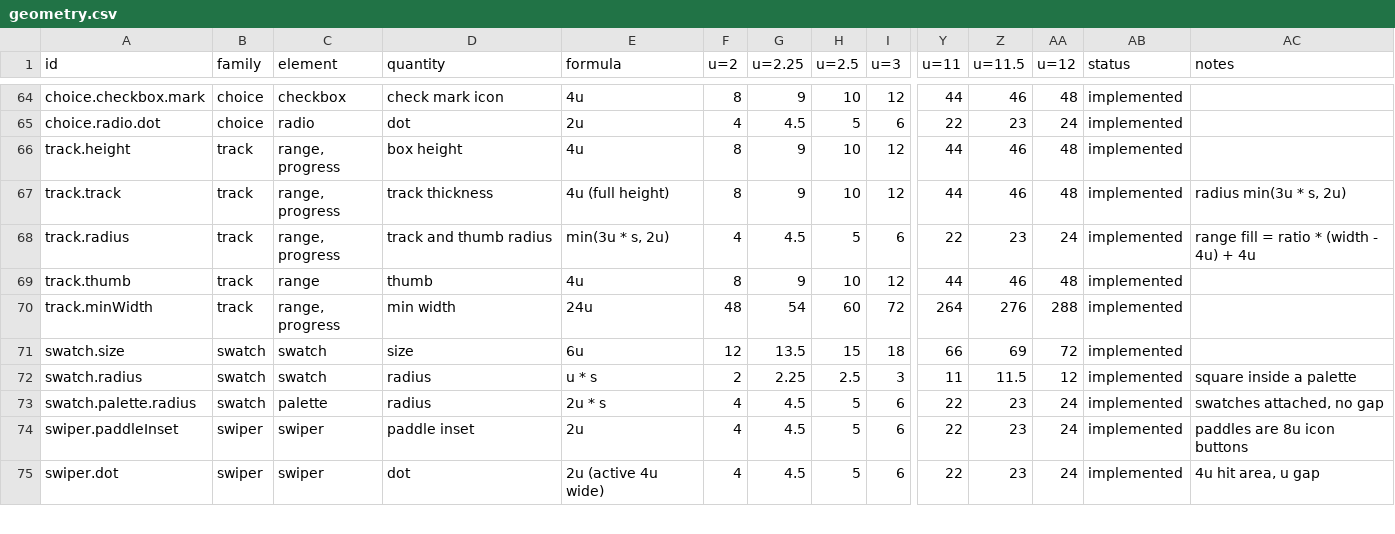
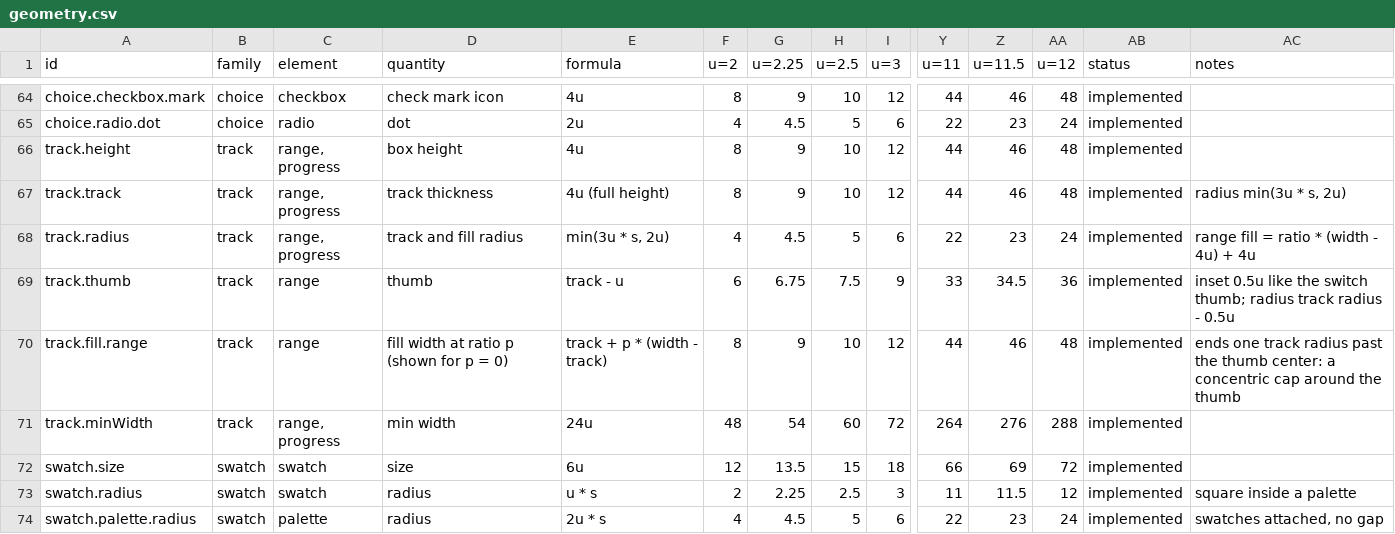
Before and after one commit to kimgranlund/massimo, a CSV file: packages/ui-kit/docs/geometry.csv, drawn as a sheet; only a part is shown, gaps mark what is left out; the shorter side is filled out with more unchanged rows; addresses are those after the commit; rows hold the shown columns only; the diff names each change by its address in the sheet, - before the commit and + after, or states it on an @@ line.

```diff
--- a/packages/ui-kit/docs/geometry.csv
+++ b/packages/ui-kit/docs/geometry.csv
-D68 (quantity): track and thumb radius
+D68 (quantity): track and fill radius
+row 69: track.thumb | track | range | thumb | track - u | 6 | 6.75 | 7.5 | 9 | 33 | 34.5 | 36 | implemented | inset 0.5u like the switch thumb; radius track radius - 0.5u
-A70 (id): track.thumb
+A70 (id): track.fill.range
-D70 (quantity): thumb
+D70 (quantity): fill width at ratio p (shown for p = 0)
-E70 (formula): 4u
+E70 (formula): track + p * (width - track)
-AC70 (notes): (empty)
+AC70 (notes): ends one track radius past the thumb center: a concentric cap around the thumb
```
Also changed, not shown: 14 other files.
